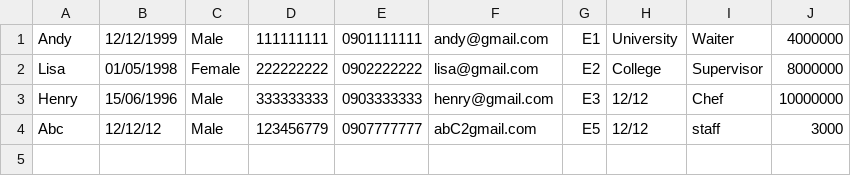
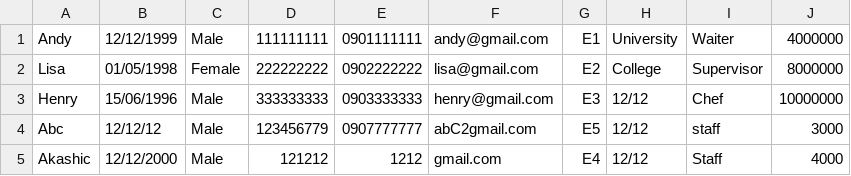
Before and after one commit to haupham96/C1121G1-PhamVanHau1, a CSV file: module2/src/furama_resort/data/person/employee.csv, drawn as a sheet; the diff names each change by its address in the sheet, - before the commit and + after, or states it on an @@ line.

```diff
--- a/module2/src/furama_resort/data/person/employee.csv
+++ b/module2/src/furama_resort/data/person/employee.csv
+row 5: Akashic | 12/12/2000 | Male | 121212 | 1212 | gmail.com | E4 | 12/12 | Staff | 4000
```
Also changed, not shown: 18 other files.
